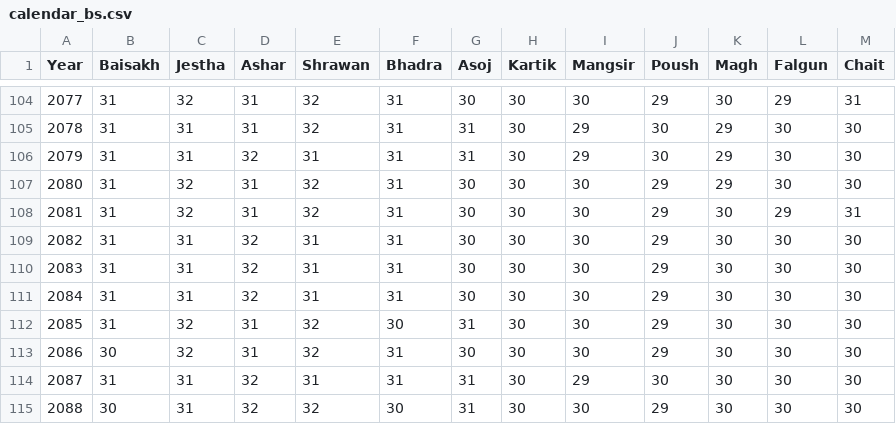
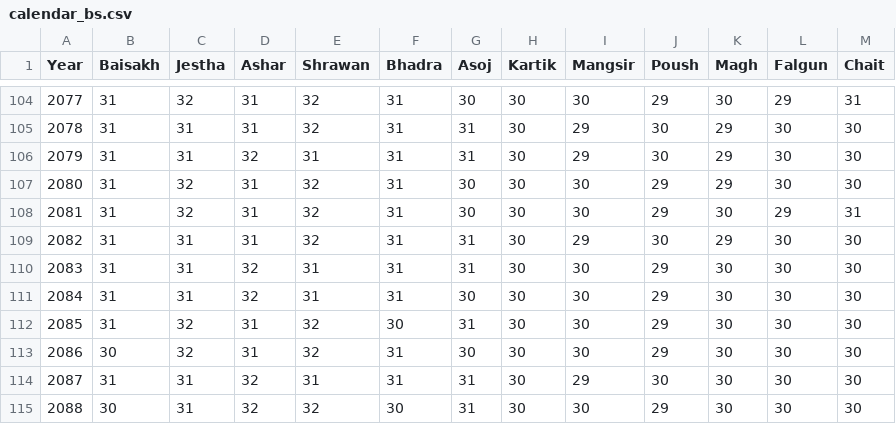
Before and after one commit to 4mritGiri/npdatetime, a CSV file: npdatetime/data/calendar_bs.csv, drawn as a sheet; only a part is shown, gaps mark what is left out.

Commit message:
feat: enhance calendar functionality to support multiple months and add last day of month method

```diff
--- a/npdatetime/data/calendar_bs.csv
+++ b/npdatetime/data/calendar_bs.csv
@@ -108,4 +108,4 @@ Year,Baisakh,Jestha,Ashar,Shrawan,Bhadra,Asoj,Kartik,Mangsir,Poush,Magh,Falgun,C
 2081,31,32,31,32,31,30,30,30,29,30,29,31
-2082,31,31,32,31,31,30,30,30,29,30,30,30
-2083,31,31,32,31,31,30,30,30,29,30,30,30
+2082,31,31,31,32,31,31,30,29,30,29,30,30
+2083,31,31,32,31,31,31,30,30,29,30,30,30
 2084,31,31,32,31,31,30,30,30,29,30,30,30
```
Also changed, not shown: 2 other files.
